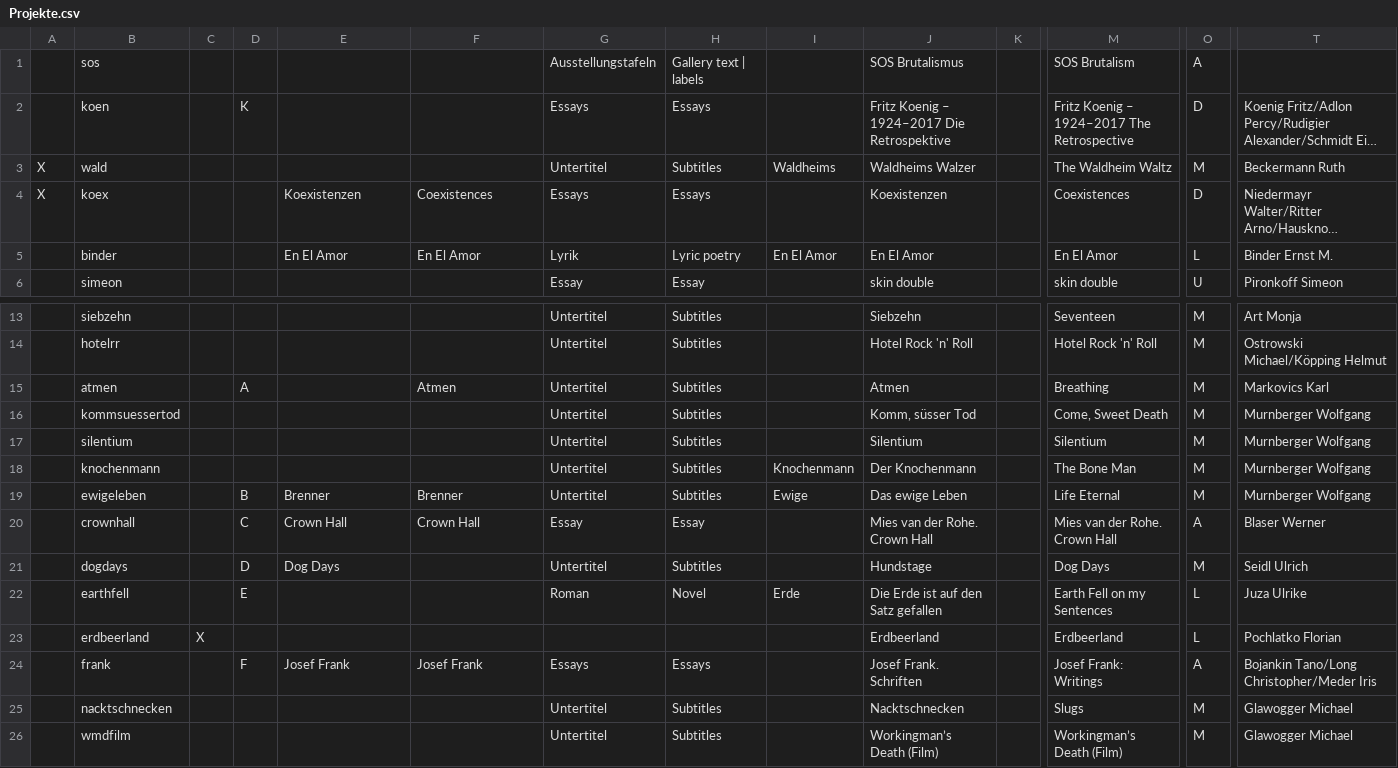
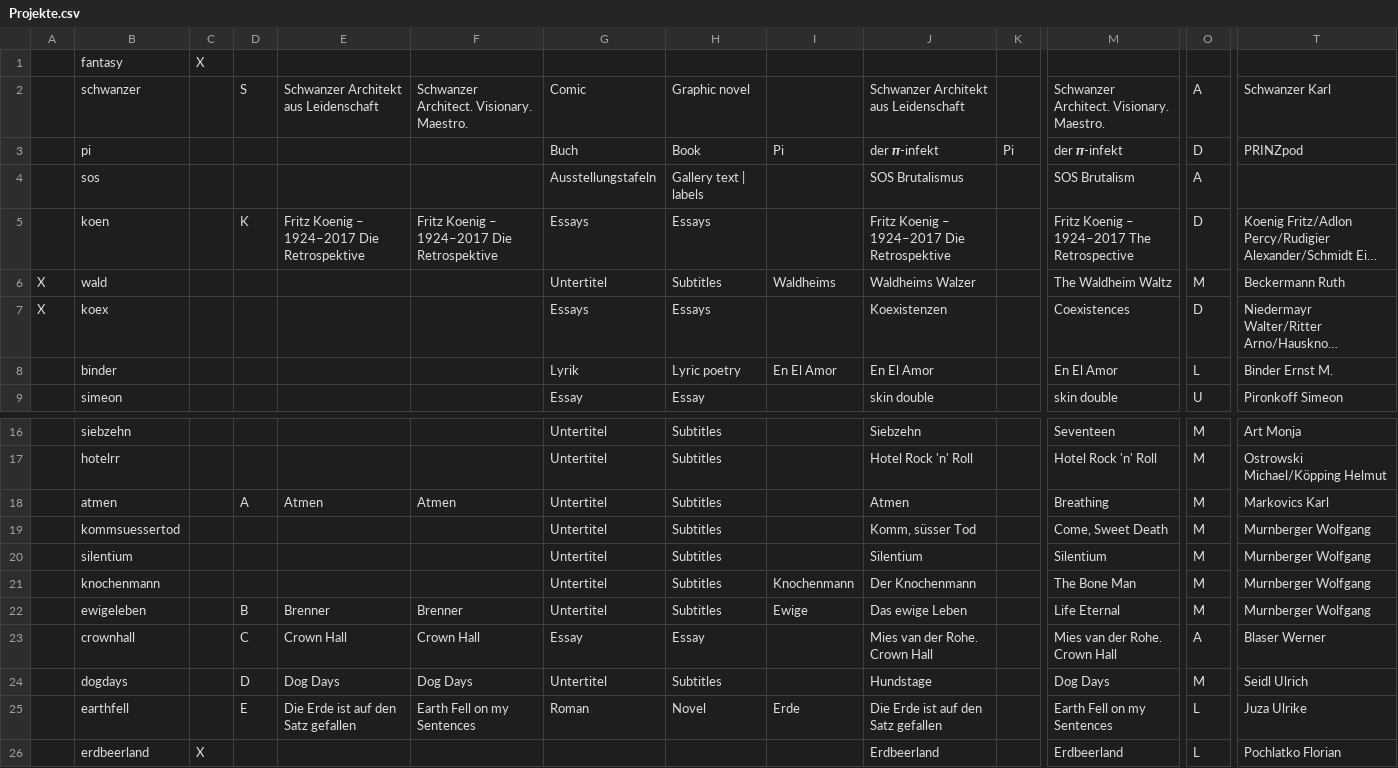
Before and after one commit to wwagner4/html-hp-k, a CSV file: src/main/input/Projekte.csv, drawn as a sheet; only a part is shown, gaps mark what is left out; the shorter side is filled out with more unchanged rows; long unchanged cells end in …; addresses are those after the commit; rows hold the shown columns only; the diff covers the shown part only; the diff names each change by its address in the sheet, - before the commit and + after, or states it on an @@ line.

Commit message:
neue projekte pi schwanzer

```diff
--- a/src/main/input/Projekte.csv
+++ b/src/main/input/Projekte.csv
+row 1:  | fantasy | X
+row 2:  | schwanzer |  | S | Schwanzer Architekt aus Leidenschaft | Schwanzer Architect. Visionary. Maestro. | Comic | Graphic novel |  | Schwanzer Architekt aus Leidenschaft |  | Schwanzer Architect. Visionary. Maestro. | A | Schwanzer Karl
+row 3:  | pi |  |  |  |  | Buch | Book | Pi | der 𝞹-infekt | Pi | der 𝞹-infekt | D | PRINZpod
-E5: (empty)
+E5: Fritz Koenig – 1924–2017 Die Retrospektive
-F5: (empty)
+F5: Fritz Koenig – 1924–2017 Die Retrospektive
-E7: Koexistenzen
+E7: (empty)
-F7: Coexistences
+F7: (empty)
-E8: En El Amor
+E8: (empty)
-F8: En El Amor
+F8: (empty)
-E18: (empty)
+E18: Atmen
-F24: (empty)
+F24: Dog Days
-E25: (empty)
+E25: Die Erde ist auf den Satz gefallen
-F25: (empty)
+F25: Earth Fell on my Sentences
```
Also changed, not shown: 13 edited cells elsewhere in this file, 2 other files.
